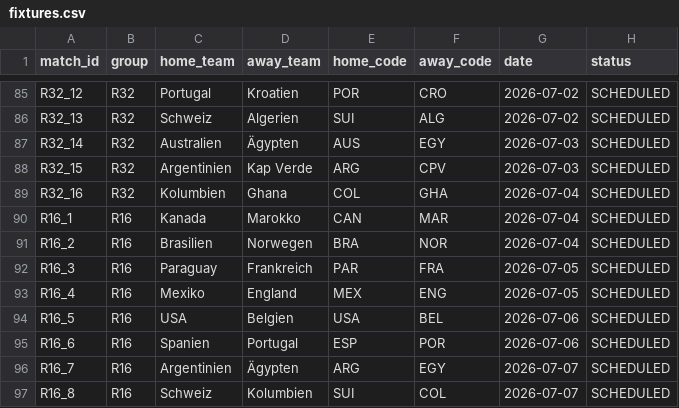
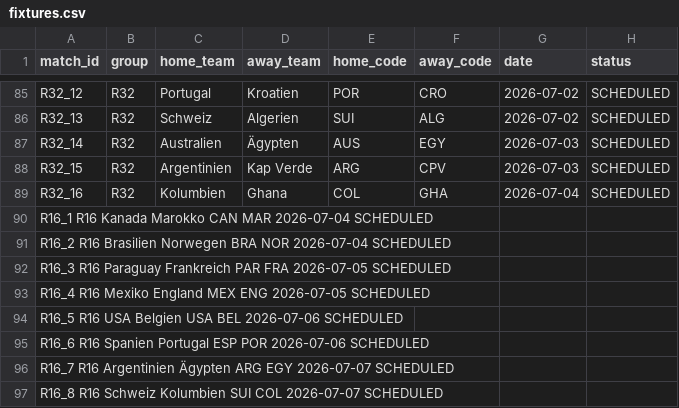
Before and after one commit to ninibini99/worldcup-betting-game, a CSV file: data/fixtures.csv, drawn as a sheet; only a part is shown, gaps mark what is left out.

```diff
--- a/data/fixtures.csv
+++ b/data/fixtures.csv
@@ -89,9 +89,9 @@ R32_15,R32,Argentinien,Kap Verde,ARG,CPV,2026-07-03,SCHEDULED
 R32_16,R32,Kolumbien,Ghana,COL,GHA,2026-07-04,SCHEDULED
-R16_1,R16,Kanada,Marokko,CAN,MAR,2026-07-04,SCHEDULED
-R16_2,R16,Brasilien,Norwegen,BRA,NOR,2026-07-04,SCHEDULED
-R16_3,R16,Paraguay,Frankreich,PAR,FRA,2026-07-05,SCHEDULED
-R16_4,R16,Mexiko,England,MEX,ENG,2026-07-05,SCHEDULED
-R16_5,R16,USA,Belgien,USA,BEL,2026-07-06,SCHEDULED
-R16_6,R16,Spanien,Portugal,ESP,POR,2026-07-06,SCHEDULED
-R16_7,R16,Argentinien,Ägypten,ARG,EGY,2026-07-07,SCHEDULED
-R16_8,R16,Schweiz,Kolumbien,SUI,COL,2026-07-07,SCHEDULED
+R16_1	R16	Kanada	Marokko	CAN	MAR	2026-07-04	SCHEDULED
+R16_2	R16	Brasilien	Norwegen	BRA	NOR	2026-07-04	SCHEDULED
+R16_3	R16	Paraguay	Frankreich	PAR	FRA	2026-07-05	SCHEDULED
+R16_4	R16	Mexiko	England	MEX	ENG	2026-07-05	SCHEDULED
+R16_5	R16	USA	Belgien	USA	BEL	2026-07-06	SCHEDULED
+R16_6	R16	Spanien	Portugal	ESP	POR	2026-07-06	SCHEDULED
+R16_7	R16	Argentinien	Ägypten	ARG	EGY	2026-07-07	SCHEDULED
+R16_8	R16	Schweiz	Kolumbien	SUI	COL	2026-07-07	SCHEDULED
```
Also changed, not shown: data/results.csv, 4 other files.
